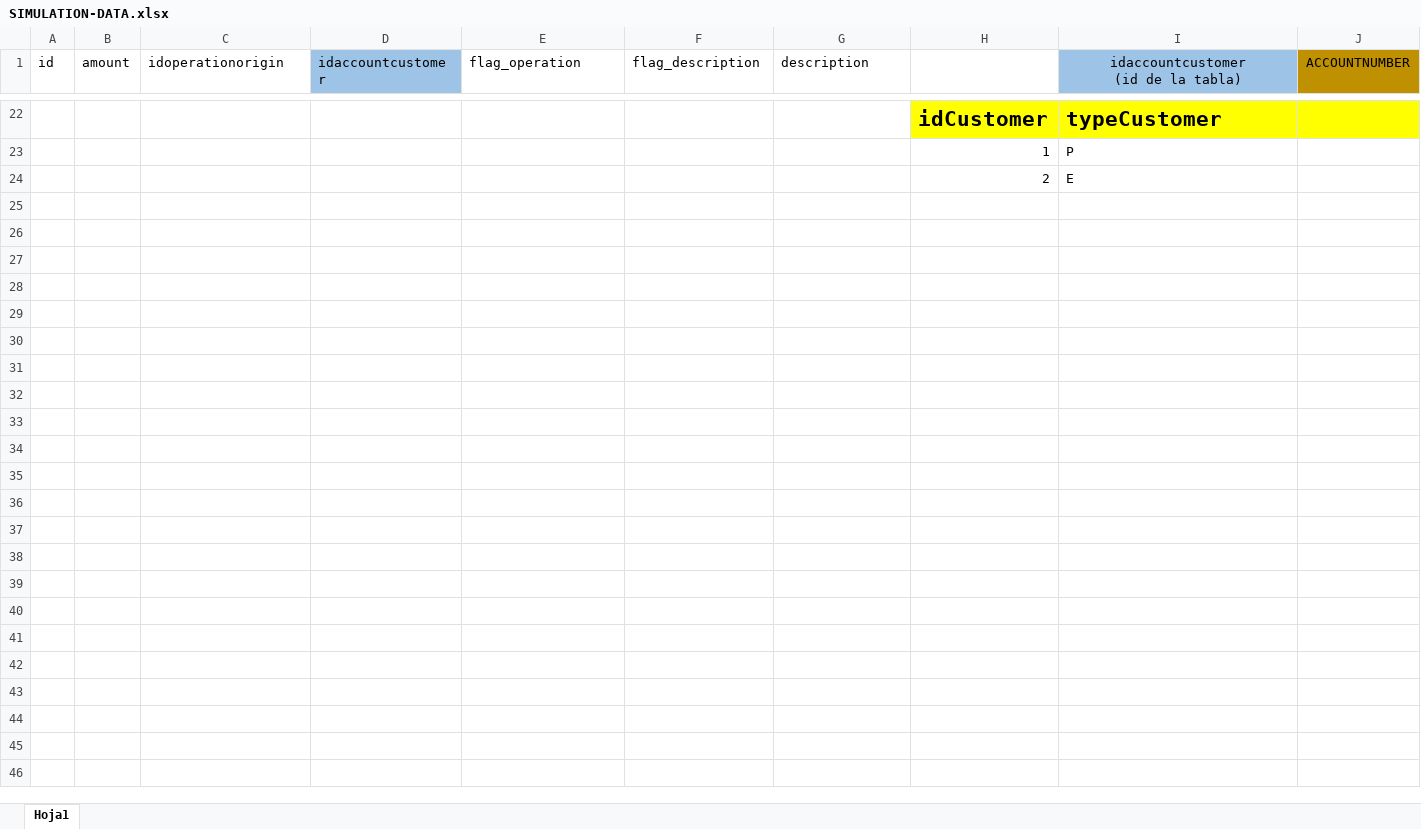
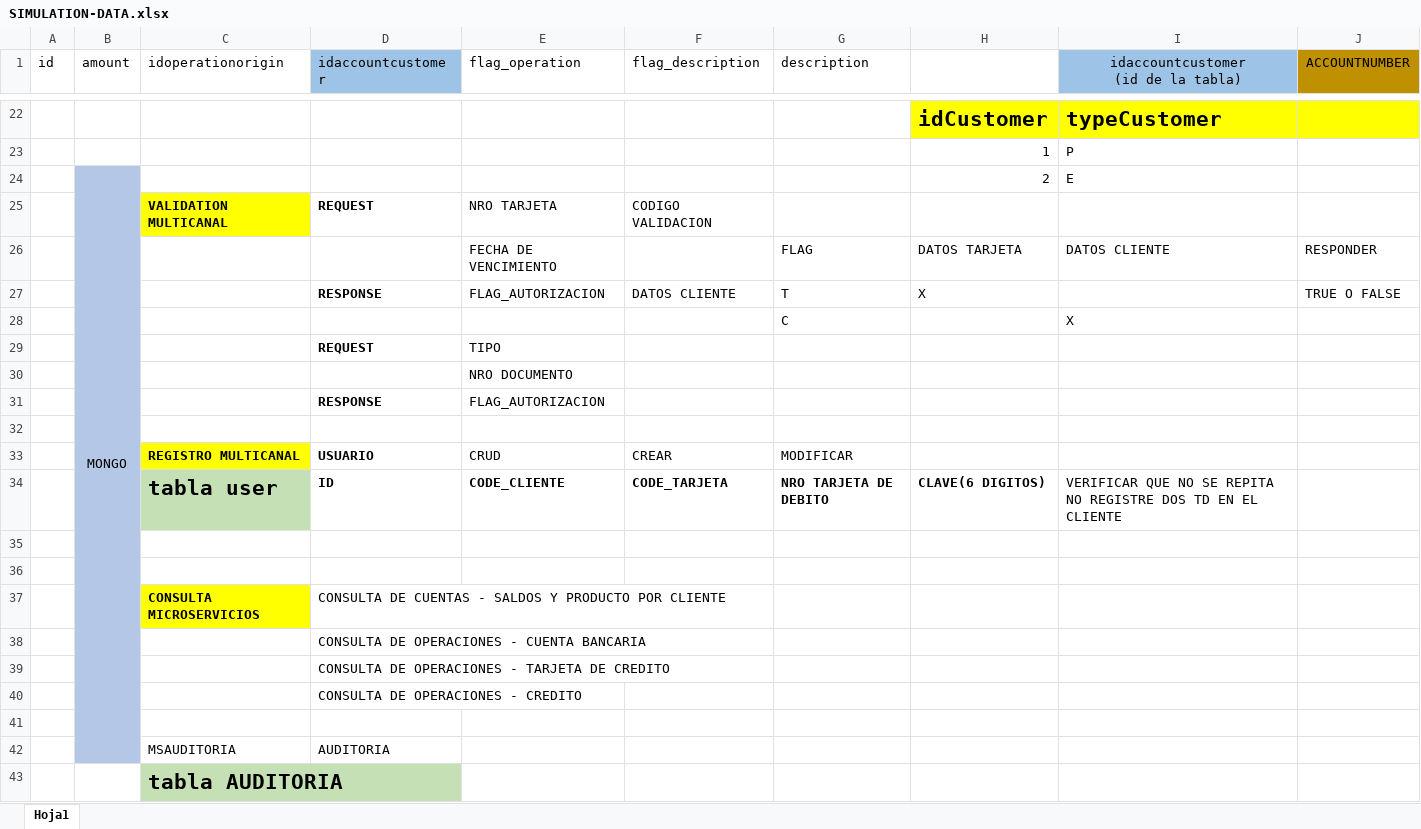
Before and after one commit to AppBancoQuarkus/designsolution, an Excel workbook: SIMULATION-DATA.xlsx, sheet Hoja1, drawn as a sheet; only a part is shown, gaps mark what is left out; values as stored, in another font and other column widths than the file's, no borders; rows hold the shown columns only; the diff names each change by its address in the sheet, - before the commit and + after, or states it on an @@ line.

```diff
--- a/SIMULATION-DATA.xlsx (sheet Hoja1)
+++ b/SIMULATION-DATA.xlsx (sheet Hoja1)
-B24 (amount): (empty)
+B24 (amount): MONGO
-B24 fill: none
+B24 fill: #B4C7E7
+B24:B42 merged
+row 25:  |  | VALIDATION MULTICANAL | REQUEST | NRO TARJETA | CODIGO VALIDACION
+row 26:  |  |  |  | FECHA DE VENCIMIENTO |  | FLAG | DATOS TARJETA | DATOS CLIENTE | RESPONDER
+row 27:  |  |  | RESPONSE | FLAG_AUTORIZACION | DATOS CLIENTE | T | X |  | TRUE O FALSE
+row 28:  |  |  |  |  |  | C |  | X
+row 29:  |  |  | REQUEST | TIPO
+row 30:  |  |  |  | NRO DOCUMENTO
+row 31:  |  |  | RESPONSE | FLAG_AUTORIZACION
+row 32: (empty)
+row 33:  |  | REGISTRO MULTICANAL | USUARIO | CRUD | CREAR | MODIFICAR
+row 34:  |  | tabla user | ID | CODE_CLIENTE | CODE_TARJETA | NRO TARJETA DE DEBITO | CLAVE(6 DIGITOS) | VERIFICAR QUE NO SE REPITA NO REGISTRE DOS TD EN EL CLIENTE
+row 35: (empty)
+row 36: (empty)
+row 37:  |  | CONSULTA MICROSERVICIOS | CONSULTA DE CUENTAS - SALDOS Y PRODUCTO POR CLIENTE
+row 38:  |  |  | CONSULTA DE OPERACIONES - CUENTA BANCARIA
+row 39:  |  |  | CONSULTA DE OPERACIONES - TARJETA DE CREDITO
+row 40:  |  |  | CONSULTA DE OPERACIONES - CREDITO
+row 41: (empty)
+row 42:  |  | MSAUDITORIA | AUDITORIA
+row 43:  |  | tabla AUDITORIA
```
Also changed, not shown: 1 other file.
